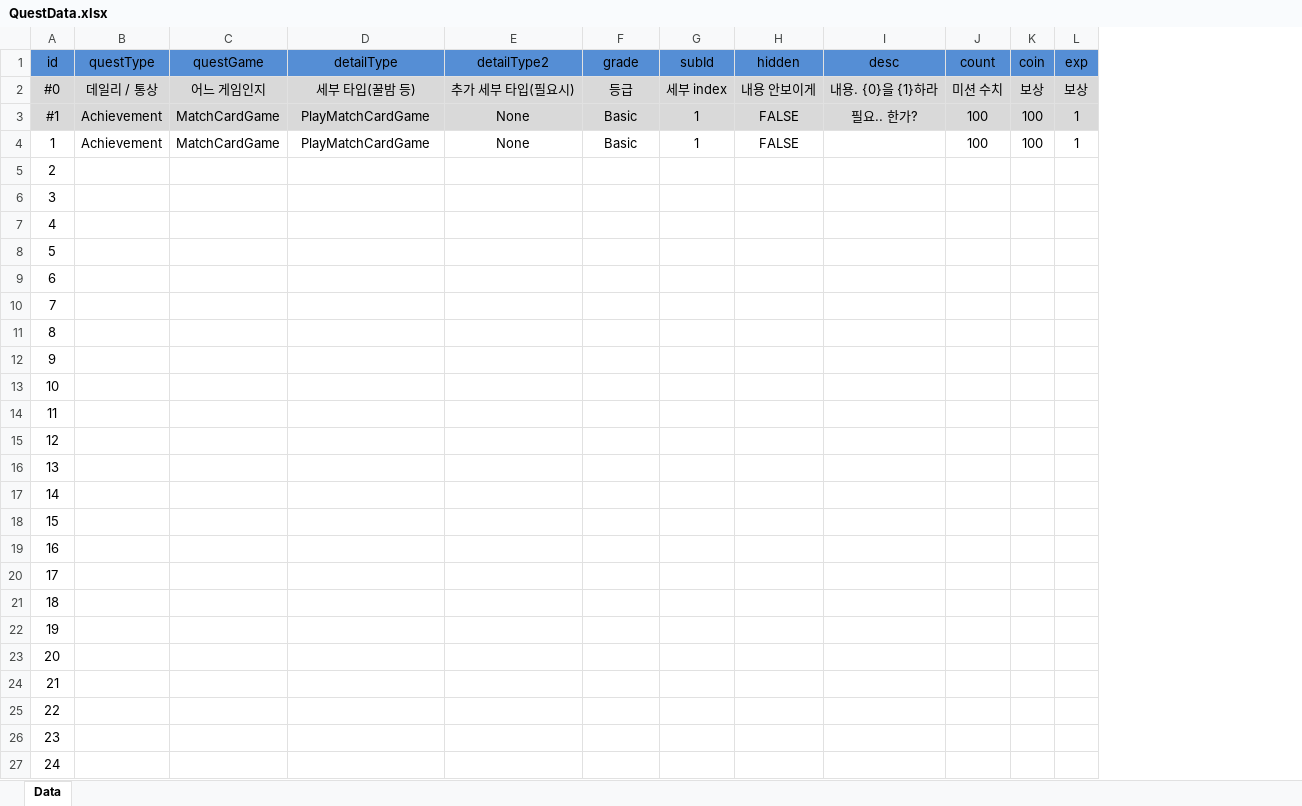
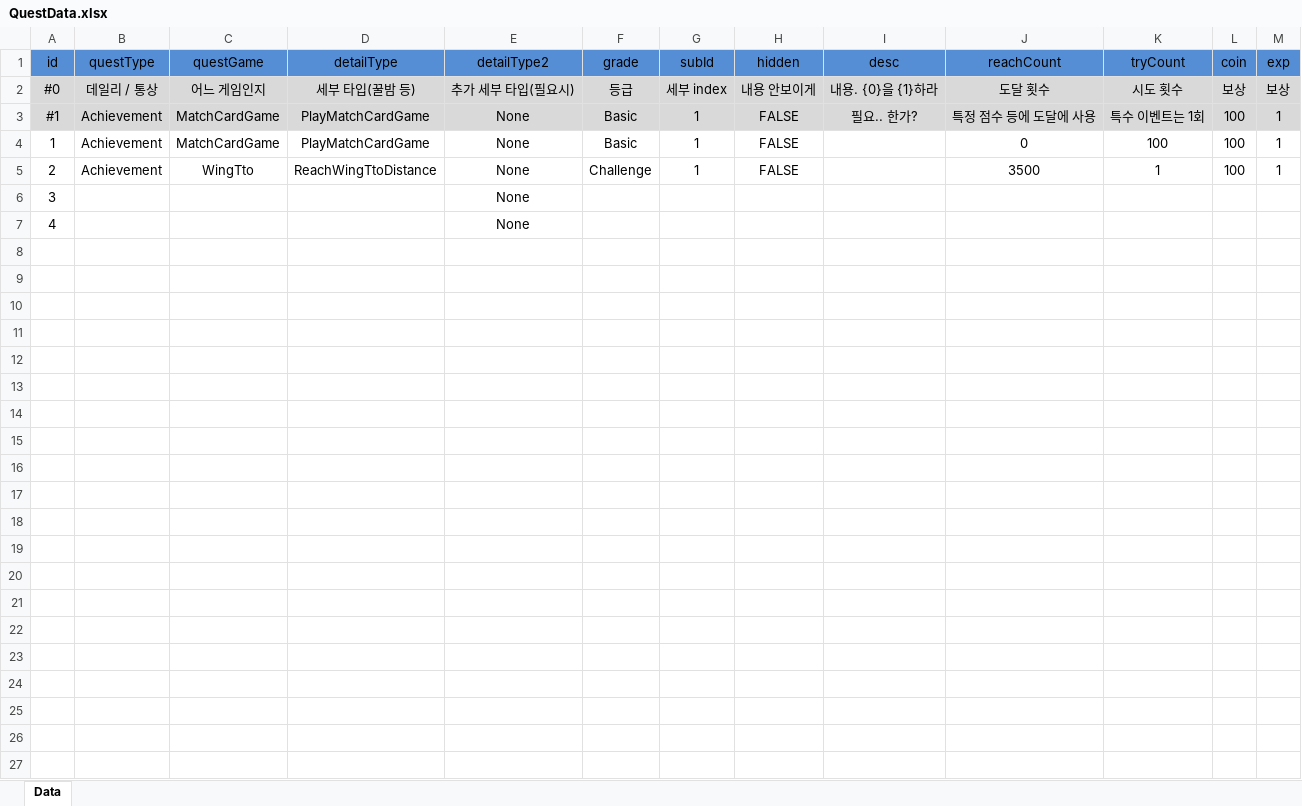
Before and after one commit to Hanel99/YMAMinigame, an Excel workbook: Assets/AddressableResource/Data/Excels/QuestData.xlsx, sheet Data, drawn as a sheet; only a part is shown; values as stored, in another font and other column widths than the file's, no borders; removed rows and columns are numbered as before the commit, all else as after; the diff covers the shown part only; the diff names each change by its address in the sheet, - before the commit and + after, or states it on an @@ line.

```diff
--- a/Assets/AddressableResource/Data/Excels/QuestData.xlsx (sheet Data)
+++ b/Assets/AddressableResource/Data/Excels/QuestData.xlsx (sheet Data)
-column J, rows 1-4: count | 미션 수치 | 100 | 100
+column J, rows 1-5: reachCount | 도달 횟수 | 특정 점수 등에 도달에 사용 | 0 | 3500
+column K, rows 1-5: tryCount | 시도 횟수 | 특수 이벤트는 1회 | 100 | 1
-B5: (empty)
+B5: Achievement
-C5: (empty)
+C5: WingTto
-D5: (empty)
+D5: ReachWingTtoDistance
-E5:E7: (empty)
+E5:E7: None
-F5: (empty)
+F5: Challenge
-G5: (empty)
+G5: 1
-H5: (empty)
+H5: FALSE
-L5: (empty)
+L5: 100
-M5: (empty)
+M5: 1
-A8: 5
+A8: (empty)
-A9: 6
+A9: (empty)
-A10: 7
+A10: (empty)
-A11: 8
+A11: (empty)
-A12: 9
+A12: (empty)
-A13: 10
+A13: (empty)
-A14: 11
+A14: (empty)
-A15: 12
+A15: (empty)
-A16: 13
+A16: (empty)
-A17: 14
+A17: (empty)
-A18: 15
+A18: (empty)
-A19: 16
+A19: (empty)
-A20: 17
+A20: (empty)
-A21: 18
+A21: (empty)
-A22: 19
+A22: (empty)
-A23: 20
+A23: (empty)
-A24: 21
+A24: (empty)
-A25: 22
+A25: (empty)
-A26: 23
+A26: (empty)
-A27: 24
+A27: (empty)
```
Also changed, not shown: 16 removed rows and 10 edited cells elsewhere in this sheet, 3 other files.
